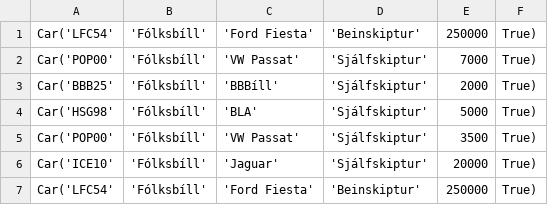
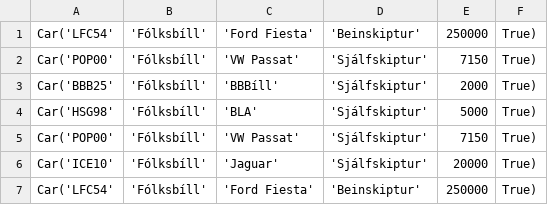
Before and after one commit to einaroddurpall/vln1, a CSV file: data/sedan.csv, drawn as a sheet.

```diff
--- a/data/sedan.csv
+++ b/data/sedan.csv
@@ -1,6 +1,6 @@
 Car('LFC54','Fólksbíll','Ford Fiesta','Beinskiptur',250000,True)
-Car('POP00','Fólksbíll','VW Passat','Sjálfskiptur',7000,True)
+Car('POP00','Fólksbíll','VW Passat','Sjálfskiptur',7150,True)
 Car('BBB25','Fólksbíll','BBBíll','Sjálfskiptur',2000,True)
 Car('HSG98','Fólksbíll','BLA','Sjálfskiptur',5000,True)
-Car('POP00','Fólksbíll','VW Passat','Sjálfskiptur',3500,True)
+Car('POP00','Fólksbíll','VW Passat','Sjálfskiptur',7150,True)
 Car('ICE10','Fólksbíll','Jaguar','Sjálfskiptur',20000,True)
```
Also changed, not shown: data/orders.csv.
